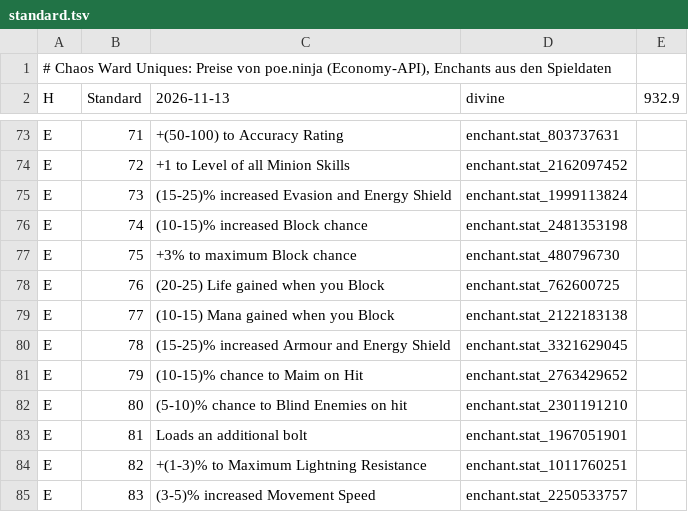
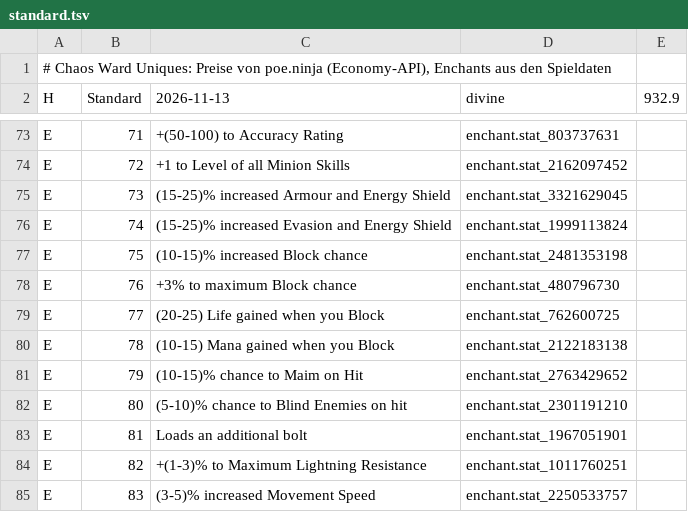
Before and after one commit to moemor/chaos-ward, a TSV file: data/uniques/standard.tsv, drawn as a sheet; only a part is shown, gaps mark what is left out; the diff covers the shown part only.

```diff
--- a/data/uniques/standard.tsv
+++ b/data/uniques/standard.tsv
@@ -74,8 +74,8 @@ E	71	+(50-100) to Accuracy Rating	enchant.stat_803737631
 E	72	+1 to Level of all Minion Skills	enchant.stat_2162097452
-E	73	(15-25)% increased Evasion and Energy Shield	enchant.stat_1999113824
-E	74	(10-15)% increased Block chance	enchant.stat_2481353198
-E	75	+3% to maximum Block chance	enchant.stat_480796730
-E	76	(20-25) Life gained when you Block	enchant.stat_762600725
-E	77	(10-15) Mana gained when you Block	enchant.stat_2122183138
-E	78	(15-25)% increased Armour and Energy Shield	enchant.stat_3321629045
+E	73	(15-25)% increased Armour and Energy Shield	enchant.stat_3321629045
+E	74	(15-25)% increased Evasion and Energy Shield	enchant.stat_1999113824
+E	75	(10-15)% increased Block chance	enchant.stat_2481353198
+E	76	+3% to maximum Block chance	enchant.stat_480796730
+E	77	(20-25) Life gained when you Block	enchant.stat_762600725
+E	78	(10-15) Mana gained when you Block	enchant.stat_2122183138
 E	79	(10-15)% chance to Maim on Hit	enchant.stat_2763429652
```
Also changed, not shown: 28 edited cells elsewhere in this file, data/market/forbidden-rites.tsv, data/market/index.tsv, 5 other files.
